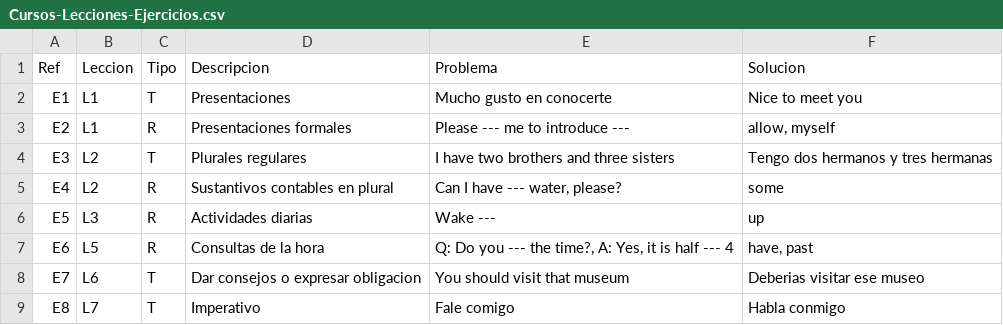
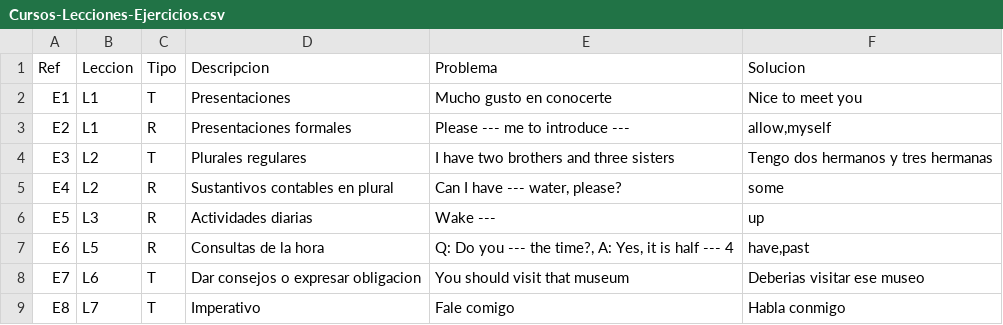
Before and after one commit to valigna/Lab4_66, a CSV file: cargaDatos/CSVs/Cursos-Lecciones-Ejercicios.csv, drawn as a sheet.

```diff
--- a/cargaDatos/CSVs/Cursos-Lecciones-Ejercicios.csv
+++ b/cargaDatos/CSVs/Cursos-Lecciones-Ejercicios.csv
@@ -2,3 +2,3 @@ Ref; Leccion; Tipo; Descripcion; Problema; Solucion
 E1;L1;T;Presentaciones;Mucho gusto en conocerte;Nice to meet you
-E2;L1;R;Presentaciones formales;Please --- me to introduce ---;allow, myself
+E2;L1;R;Presentaciones formales;Please --- me to introduce ---;allow,myself
 E3;L2;T;Plurales regulares;I have two brothers and three sisters;Tengo dos hermanos y tres hermanas
@@ -6,3 +6,3 @@ E4;L2;R;Sustantivos contables en plural;Can I have --- water, please?;some
 E5;L3;R;Actividades diarias;Wake ---;up
-E6;L5;R;Consultas de la hora;Q: Do you --- the time?, A: Yes, it is half --- 4;have, past
+E6;L5;R;Consultas de la hora;Q: Do you --- the time?, A: Yes, it is half --- 4;have,past
 E7;L6;T;Dar consejos o expresar obligacion; You should visit that museum;Deberias visitar ese museo
```
Also changed, not shown: cargaDatos/CSVs/Cursos-Lecciones.csv, 6 other files.
